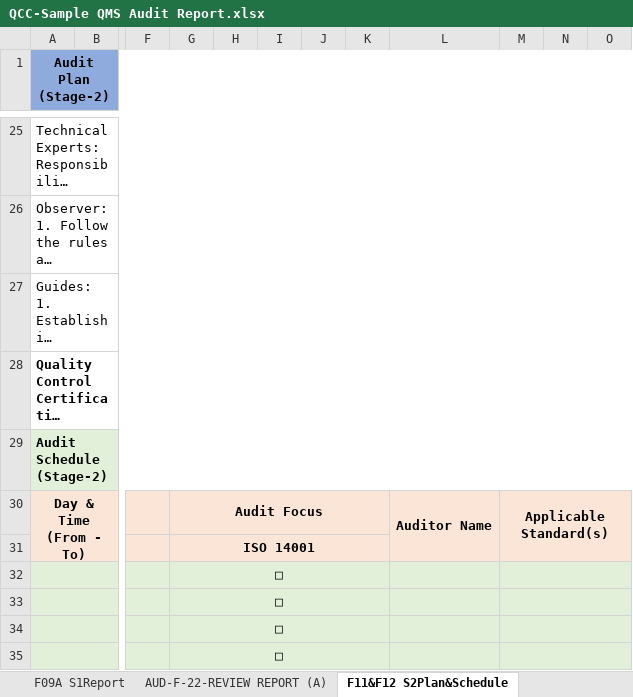
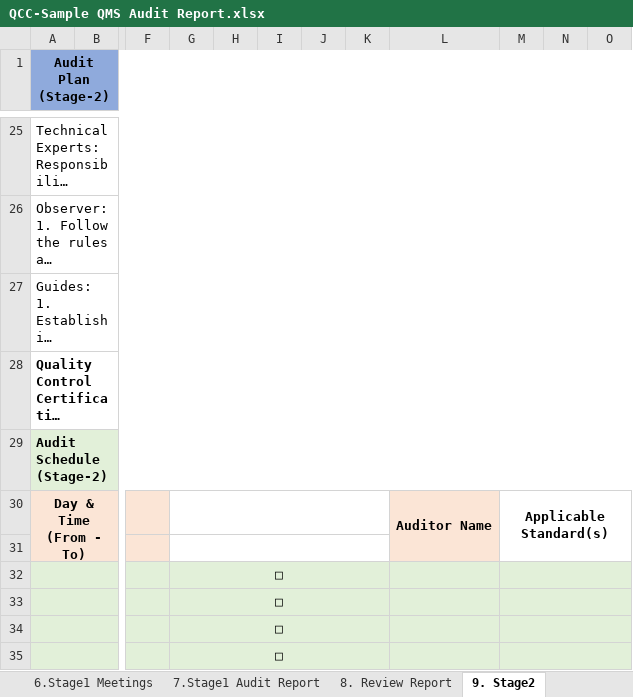
Before and after one commit to qccwebdeveloper-maker/iso-crm-b4q, an Excel workbook: QCC-Sample QMS Audit Report.xlsx, sheet 9. Stage2, drawn as a sheet; only a part is shown, gaps mark what is left out; long unchanged cells end in …; values as stored, in another font and other column widths than the file's, no borders; the diff names each change by its address in the sheet, - before the commit and + after, or states it on an @@ line.

```diff
--- a/QCC-Sample QMS Audit Report.xlsx (sheet 9. Stage2)
+++ b/QCC-Sample QMS Audit Report.xlsx (sheet 9. Stage2)
-sheet tab: F09A S1Report
+sheet tab: 7.Stage1 Audit Report
-sheet tab: AUD-F-22-REVIEW REPORT (A)
+sheet tab: 8. Review Report
-sheet tab: F11&F12 S2Plan&Schedule
+sheet tab: 9. Stage2
-G30: Audit Focus
+G30: (empty)
-G30:K31 fill: #FBE5D6
+G30:K31 fill: none
-M30:O31 fill: #FBE5D6
+M30:O31 fill: none
-G31: ISO 14001
+G31: (empty)
```
Also changed, not shown: sheet 2. Application Review, sheet 7.Stage1 Audit Report, sheet 8. Review Report, sheet 13. CAR2, sheet 15. Review Report, sheet DATA, 6 more sheets, other sheet tabs, formulas that keep their value, charts or pictures, 13 other files.
